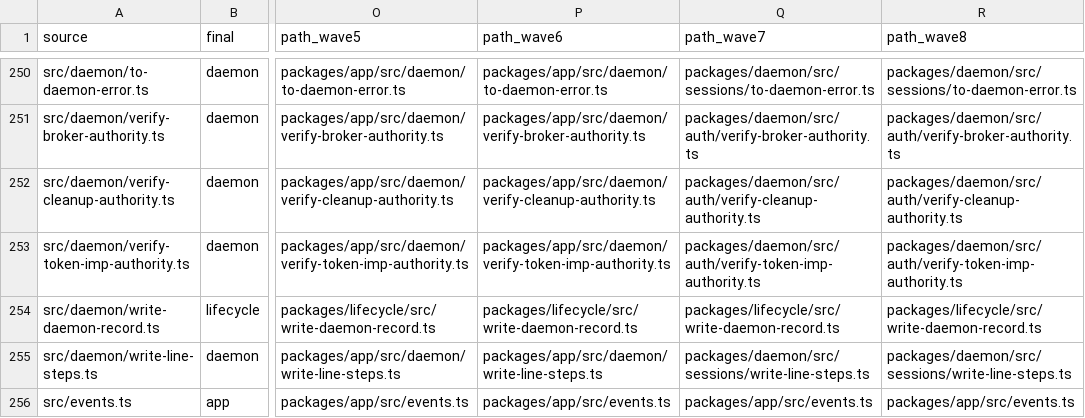
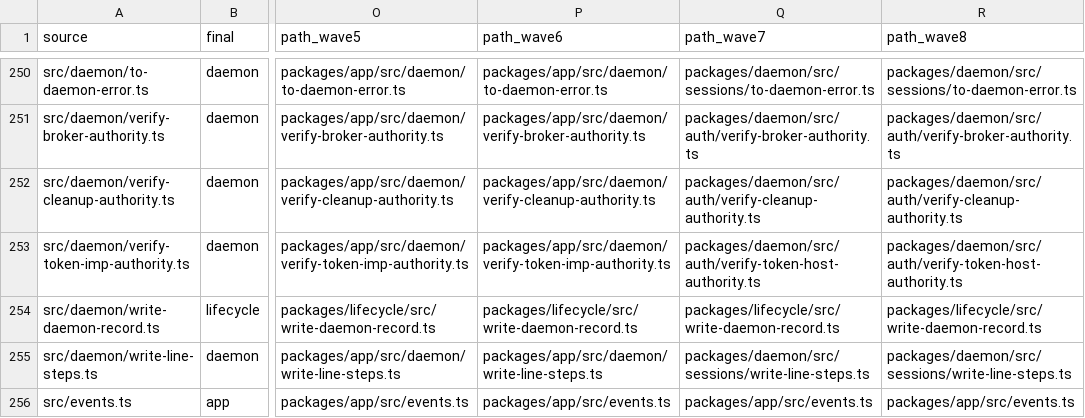
Before and after one commit to zgeoff/atc, a TSV file: scripts/package-map/package-stagemap.tsv, drawn as a sheet; only a part is shown, gaps mark what is left out; the diff names each change by its address in the sheet, - before the commit and + after, or states it on an @@ line.

Commit message:
feat(geo-1304): name hosts and brokers in the auth store and wire (#811)
* feat(geo-1304): name hosts and brokers in the auth store and wire

Rename the runtime auth binding columns and fields from imp to host in
migration step 038, the daemon auth files that named imp, the
auth_imp_out_of_scope code to auth_host_out_of_scope, and the imp keys
in error data. The cleaned files leave the lint override for imp names.

* test(geo-1304): pin the renamed error code and host data key

```diff
--- a/scripts/package-map/package-stagemap.tsv
+++ b/scripts/package-map/package-stagemap.tsv
-Q253 (path_wave7): packages/daemon/src/auth/verify-token-imp-authority.ts
+Q253 (path_wave7): packages/daemon/src/auth/verify-token-host-authority.ts
-R253 (path_wave8): packages/daemon/src/auth/verify-token-imp-authority.ts
+R253 (path_wave8): packages/daemon/src/auth/verify-token-host-authority.ts
```
Also changed, not shown: scripts/package-map/package-filemap.tsv, 35 other files.
